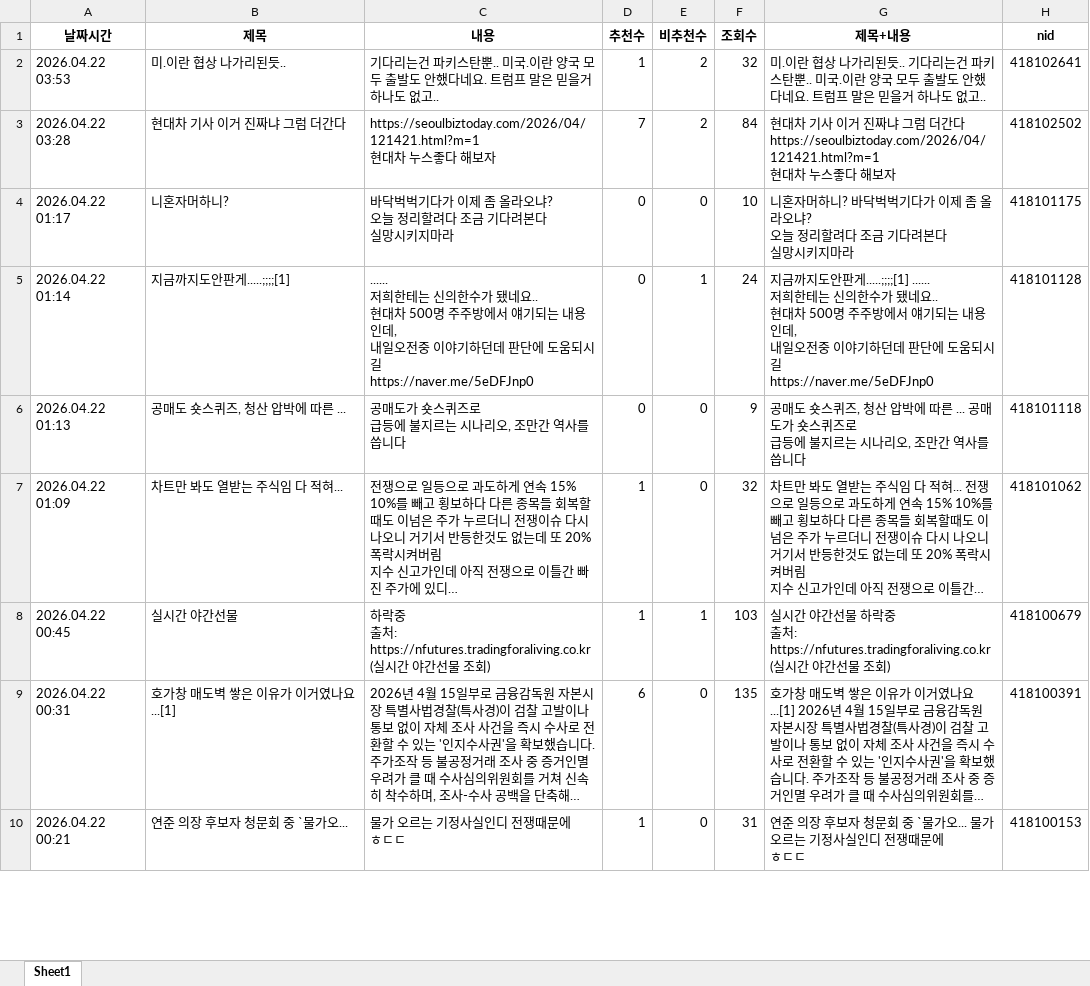
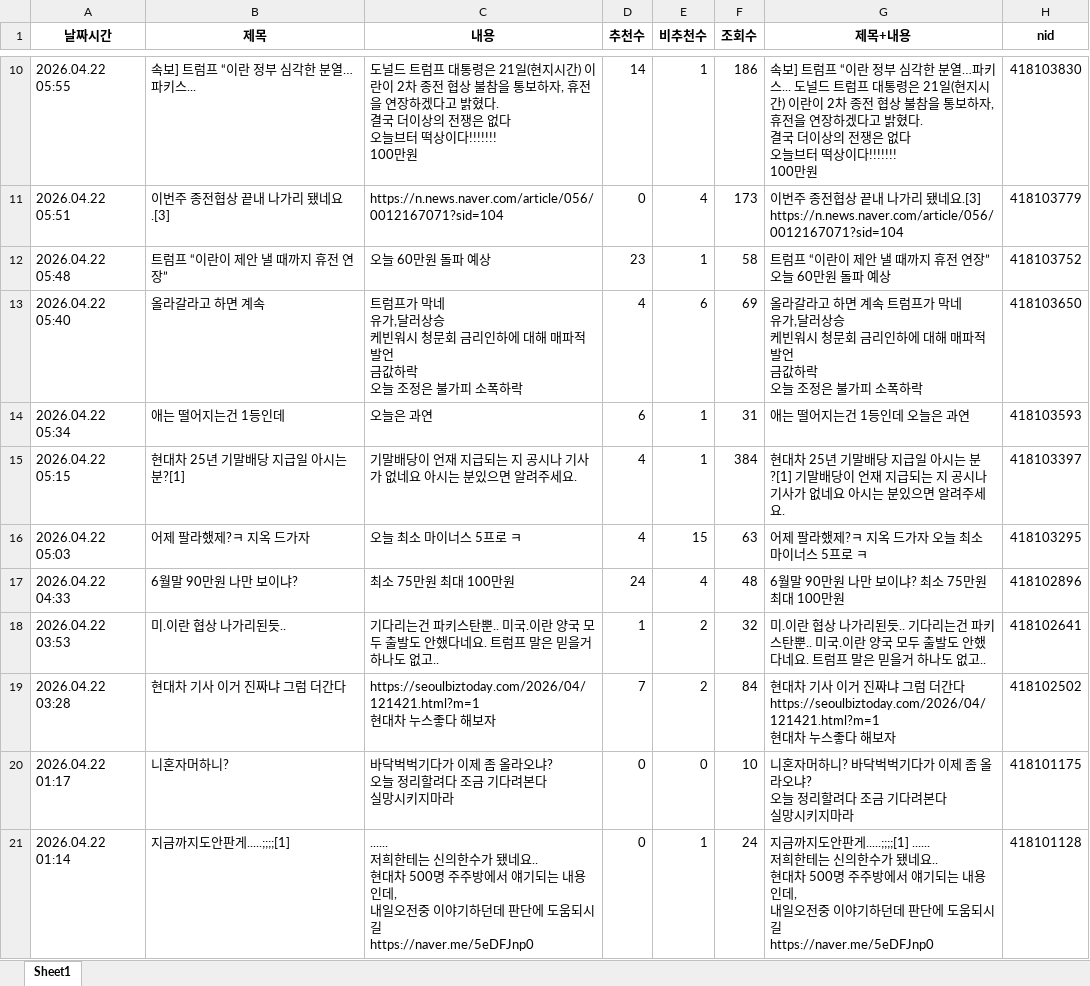
Before and after one commit to MoonGyo187/stock-crawling_-, an Excel workbook: data/naver_board_005380.xlsx, sheet Sheet1, drawn as a sheet; only a part is shown, gaps mark what is left out; the shorter side is filled out with more unchanged rows; long unchanged cells end in …; values as stored, in another font and other column widths than the file's, no borders; ↵ is a line break in a cell; the diff covers the shown part only; the diff names each change by its address in the sheet, - before the commit and + after, or states it on an @@ line.

```diff
--- a/data/naver_board_005380.xlsx (sheet Sheet1)
+++ b/data/naver_board_005380.xlsx (sheet Sheet1)
+row 10: 2026.04.22 05:55 | 속보] 트럼프 “이란 정부 심각한 분열…파키스... | 도널드 트럼프 대통령은 21일(현지시간) 이란이 2차 종전 협상 불참을 통보하자, 휴전을 연장하겠다고 밝혔다. ↵ 결국 더이상의 전쟁은 없다 ↵ 오늘브터 떡상이다!!!!!!! ↵ 100만원 | 14 | 1 | 186 | 속보] 트럼프 “이란 정부 심각한 분열…파키스... 도널드 트럼프 대통령은 21일(현지시간) 이란이 2차 종전 협상 불참을 통보하자, 휴전을 연장하겠다고 밝혔다. ↵ 결국 더이상의 전쟁은 없다 ↵ 오늘브터 떡상이다!!!!!!! ↵ 100만원 | 418103830
+row 11: 2026.04.22 05:51 | 이번주 종전협상 끝내 나가리 됐네요.[3] | https://n.news.naver.com/article/056/0012167071?sid=104 | 0 | 4 | 173 | 이번주 종전협상 끝내 나가리 됐네요.[3] https://n.news.naver.com/article/056/0012167071?sid=104 | 418103779
+row 12: 2026.04.22 05:48 | 트럼프 “이란이 제안 낼 때까지 휴전 연장” | 오늘 60만원 돌파 예상 | 23 | 1 | 58 | 트럼프 “이란이 제안 낼 때까지 휴전 연장” 오늘 60만원 돌파 예상 | 418103752
+row 13: 2026.04.22 05:40 | 올라갈라고 하면 계속 | 트럼프가 막네 ↵ 유가,달러상승 ↵ 케빈워시 청문회 금리인하에 대해 매파적 발언 ↵ 금값하락 ↵ 오늘 조정은 불가피 소폭하락 | 4 | 6 | 69 | 올라갈라고 하면 계속 트럼프가 막네 ↵ 유가,달러상승 ↵ 케빈워시 청문회 금리인하에 대해 매파적 발언 ↵ 금값하락 ↵ 오늘 조정은 불가피 소폭하락 | 418103650
+row 14: 2026.04.22 05:34 | 애는 떨어지는건 1등인데 | 오늘은 과연 | 6 | 1 | 31 | 애는 떨어지는건 1등인데 오늘은 과연 | 418103593
+row 15: 2026.04.22 05:15 | 현대차 25년 기말배당 지급일 아시는 분?[1] | 기말배당이 언재 지급되는 지 공시나 기사가 없네요 아시는 분있으면 알려주세요. | 4 | 1 | 384 | 현대차 25년 기말배당 지급일 아시는 분?[1] 기말배당이 언재 지급되는 지 공시나 기사가 없네요 아시는 분있으면 알려주세요. | 418103397
+row 16: 2026.04.22 05:03 | 어제 팔라했제?ㅋ 지옥 드가자 | 오늘 최소 마이너스 5프로 ㅋ | 4 | 15 | 63 | 어제 팔라했제?ㅋ 지옥 드가자 오늘 최소 마이너스 5프로 ㅋ | 418103295
+row 17: 2026.04.22 04:33 | 6월말 90만원 나만 보이냐? | 최소 75만원 최대 100만원 | 24 | 4 | 48 | 6월말 90만원 나만 보이냐? 최소 75만원 최대 100만원 | 418102896
```
Also changed, not shown: 8 added rows and 362 moved rows elsewhere in this sheet, 2 other files.
